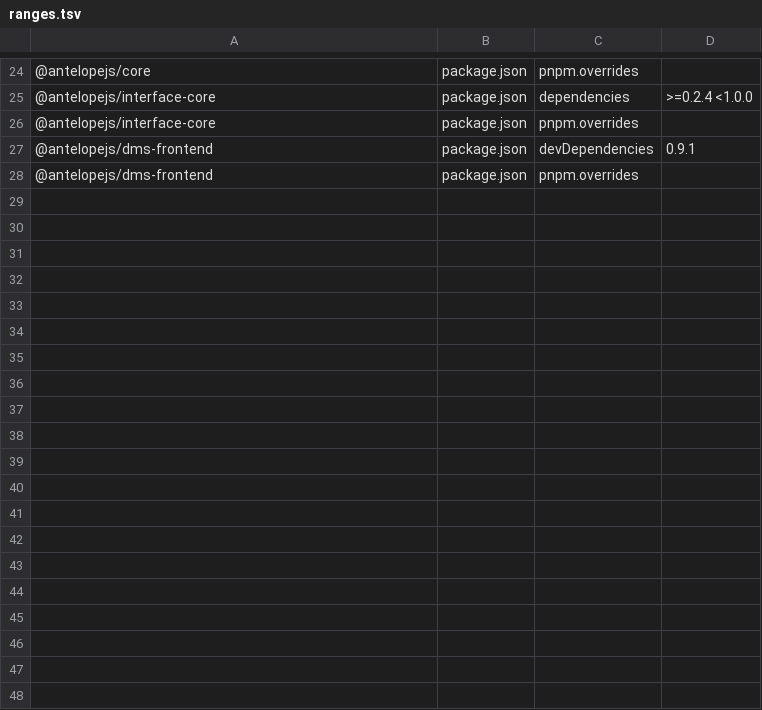
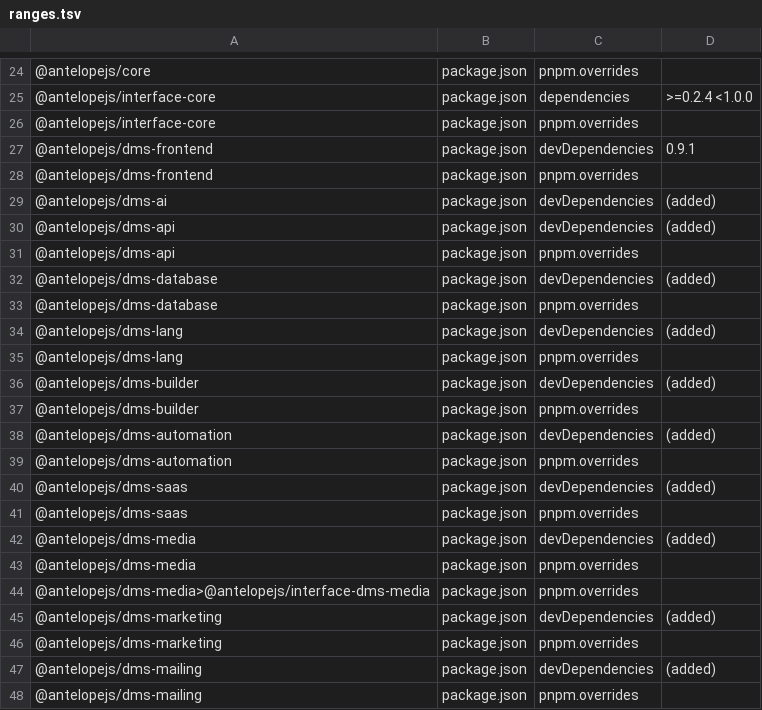
Before and after one commit to AntelopeJS/template-dms-demo, a TSV file: .campaign/tgz/ranges.tsv, drawn as a sheet; only a part is shown, gaps mark what is left out.

Commit message:
build(deps): load the DMS frontend modules from their integration tarballs

```diff
--- a/.campaign/tgz/ranges.tsv
+++ b/.campaign/tgz/ranges.tsv
@@ -28 +28,21 @@
 @antelopejs/dms-frontend	package.json	pnpm.overrides	
+@antelopejs/dms-ai	package.json	devDependencies	(added)
+@antelopejs/dms-api	package.json	devDependencies	(added)
+@antelopejs/dms-api	package.json	pnpm.overrides	
+@antelopejs/dms-database	package.json	devDependencies	(added)
+@antelopejs/dms-database	package.json	pnpm.overrides	
+@antelopejs/dms-lang	package.json	devDependencies	(added)
+@antelopejs/dms-lang	package.json	pnpm.overrides	
+@antelopejs/dms-builder	package.json	devDependencies	(added)
+@antelopejs/dms-builder	package.json	pnpm.overrides	
+@antelopejs/dms-automation	package.json	devDependencies	(added)
+@antelopejs/dms-automation	package.json	pnpm.overrides	
+@antelopejs/dms-saas	package.json	devDependencies	(added)
+@antelopejs/dms-saas	package.json	pnpm.overrides	
+@antelopejs/dms-media	package.json	devDependencies	(added)
+@antelopejs/dms-media	package.json	pnpm.overrides	
+@antelopejs/dms-media>@antelopejs/interface-dms-media	package.json	pnpm.overrides	
+@antelopejs/dms-marketing	package.json	devDependencies	(added)
+@antelopejs/dms-marketing	package.json	pnpm.overrides	
+@antelopejs/dms-mailing	package.json	devDependencies	(added)
+@antelopejs/dms-mailing	package.json	pnpm.overrides	
```
Also changed, not shown: 15 other files.
